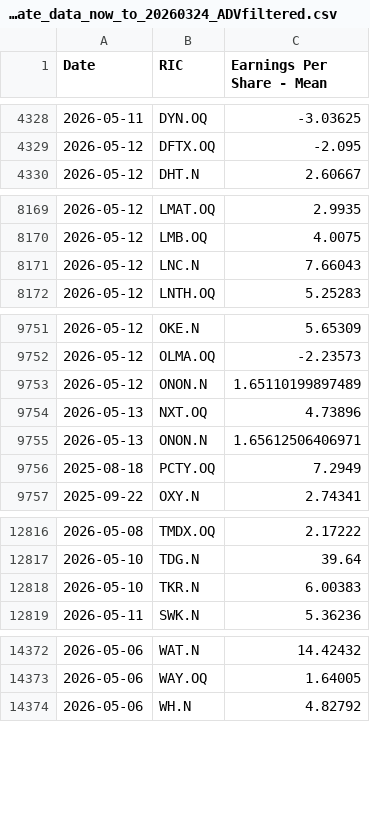
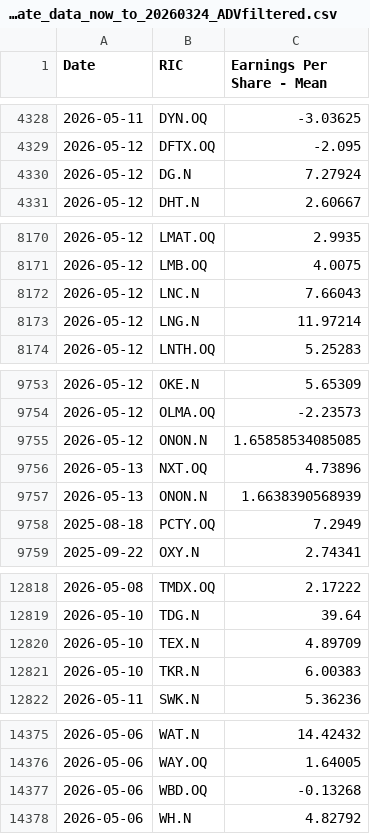
Before and after one commit to Sissiy2018/Trading-code, a CSV file: Hist_data_Russel3000/Daily_new_data/lseg_EPSestimate_data_now_to_20260324_ADVfiltered.csv, drawn as a sheet; only a part is shown, gaps mark what is left out; the diff covers the shown part only.

```diff
--- a/Hist_data_Russel3000/Daily_new_data/lseg_EPSestimate_data_now_to_20260324_ADVfiltered.csv
+++ b/Hist_data_Russel3000/Daily_new_data/lseg_EPSestimate_data_now_to_20260324_ADVfiltered.csv
@@ -4329,2 +4329,3 @@
 2026-05-12,DFTX.OQ,-2.095
+2026-05-12,DG.N,7.27924
 2026-05-12,DHT.N,2.60667
@@ -8171,2 +8172,3 @@
 2026-05-12,LNC.N,7.66043
+2026-05-12,LNG.N,11.97214
 2026-05-12,LNTH.OQ,5.25283
@@ -9752,5 +9754,5 @@
 2026-05-12,OLMA.OQ,-2.23573
-2026-05-12,ONON.N,1.65110199897489
+2026-05-12,ONON.N,1.65858534085085
 2026-05-13,NXT.OQ,4.73896
-2026-05-13,ONON.N,1.65612506406971
+2026-05-13,ONON.N,1.6638390568939
 2025-08-18,PCTY.OQ,7.2949
@@ -12817,2 +12819,3 @@
 2026-05-10,TDG.N,39.64
+2026-05-10,TEX.N,4.89709
 2026-05-10,TKR.N,6.00383
@@ -14373,2 +14376,3 @@
 2026-05-06,WAY.OQ,1.64005
+2026-05-06,WBD.OQ,-0.13268
 2026-05-06,WH.N,4.82792
```
Also changed, not shown: 25 edited cells elsewhere in this file, Hist_data_Russel3000/Daily_new_data/lseg_multi_data_now_to_20260324_ADVfiltered.csv, Hist_data_Stoxx600/Daily_new_data/currency_data_now_to_20260324.csv, 8 other files.
